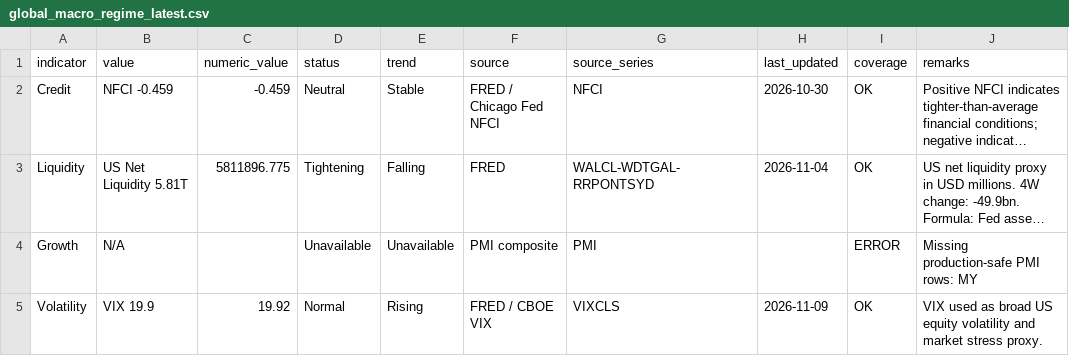
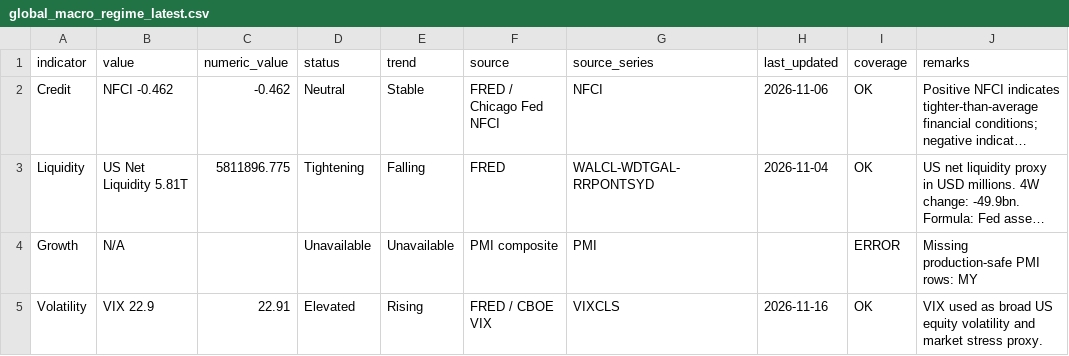
Before and after one commit to phankf-star/sg-tactical-wealth-allocator, a CSV file: macro_pack_latest/global_macro_regime_latest.csv, drawn as a sheet; long unchanged cells end in …; the diff names each change by its address in the sheet, - before the commit and + after, or states it on an @@ line.

```diff
--- a/macro_pack_latest/global_macro_regime_latest.csv
+++ b/macro_pack_latest/global_macro_regime_latest.csv
-B2 (value): NFCI -0.459
+B2 (value): NFCI -0.462
-C2 (numeric_value): -0.459
+C2 (numeric_value): -0.462
-H2 (last_updated): 2026-10-30
+H2 (last_updated): 2026-11-06
-B5 (value): VIX 19.9
+B5 (value): VIX 22.9
-C5 (numeric_value): 19.92
+C5 (numeric_value): 22.91
-D5 (status): Normal
+D5 (status): Elevated
-H5 (last_updated): 2026-11-09
+H5 (last_updated): 2026-11-16
```
Also changed, not shown: macro_pack_latest/global_macro_regime_diagnostics.csv.
